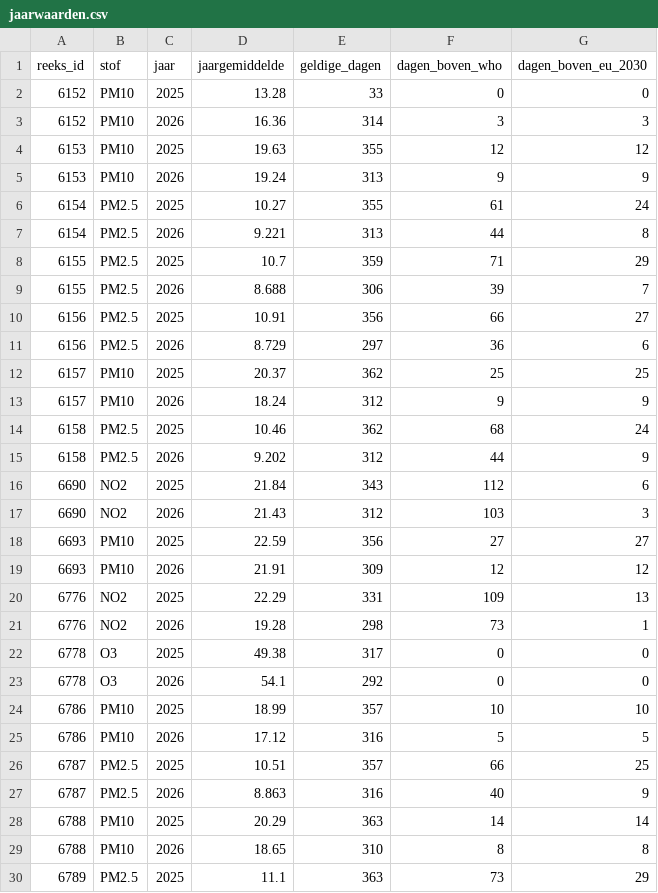
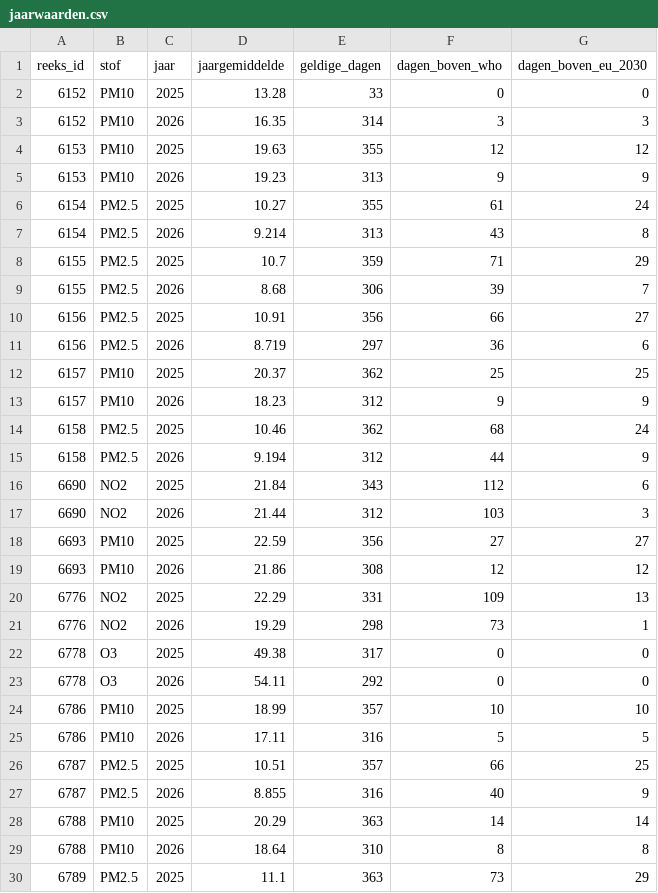
Before and after one commit to BadaninaAnna/luchtkwaliteit-antwerpen, a CSV file: data/powerbi/jaarwaarden.csv, drawn as a sheet; only a part is shown; the diff covers the shown part only.

```diff
--- a/data/powerbi/jaarwaarden.csv
+++ b/data/powerbi/jaarwaarden.csv
@@ -2,29 +2,29 @@ reeks_id,stof,jaar,jaargemiddelde,geldige_dagen,dagen_boven_who,dagen_boven_eu_2
 6152,PM10,2025,13.28,33,0,0
-6152,PM10,2026,16.36,314,3,3
+6152,PM10,2026,16.35,314,3,3
 6153,PM10,2025,19.63,355,12,12
-6153,PM10,2026,19.24,313,9,9
+6153,PM10,2026,19.23,313,9,9
 6154,PM2.5,2025,10.27,355,61,24
-6154,PM2.5,2026,9.221,313,44,8
+6154,PM2.5,2026,9.214,313,43,8
 6155,PM2.5,2025,10.7,359,71,29
-6155,PM2.5,2026,8.688,306,39,7
+6155,PM2.5,2026,8.68,306,39,7
 6156,PM2.5,2025,10.91,356,66,27
-6156,PM2.5,2026,8.729,297,36,6
+6156,PM2.5,2026,8.719,297,36,6
 6157,PM10,2025,20.37,362,25,25
-6157,PM10,2026,18.24,312,9,9
+6157,PM10,2026,18.23,312,9,9
 6158,PM2.5,2025,10.46,362,68,24
-6158,PM2.5,2026,9.202,312,44,9
+6158,PM2.5,2026,9.194,312,44,9
 6690,NO2,2025,21.84,343,112,6
-6690,NO2,2026,21.43,312,103,3
+6690,NO2,2026,21.44,312,103,3
 6693,PM10,2025,22.59,356,27,27
-6693,PM10,2026,21.91,309,12,12
+6693,PM10,2026,21.86,308,12,12
 6776,NO2,2025,22.29,331,109,13
-6776,NO2,2026,19.28,298,73,1
+6776,NO2,2026,19.29,298,73,1
 6778,O3,2025,49.38,317,0,0
-6778,O3,2026,54.1,292,0,0
+6778,O3,2026,54.11,292,0,0
 6786,PM10,2025,18.99,357,10,10
-6786,PM10,2026,17.12,316,5,5
+6786,PM10,2026,17.11,316,5,5
 6787,PM2.5,2025,10.51,357,66,25
-6787,PM2.5,2026,8.863,316,40,9
+6787,PM2.5,2026,8.855,316,40,9
 6788,PM10,2025,20.29,363,14,14
-6788,PM10,2026,18.65,310,8,8
+6788,PM10,2026,18.64,310,8,8
 6789,PM2.5,2025,11.1,363,73,29
```
Also changed, not shown: 55 edited cells elsewhere in this file, data/powerbi/reeksen.csv, 4 other files.
